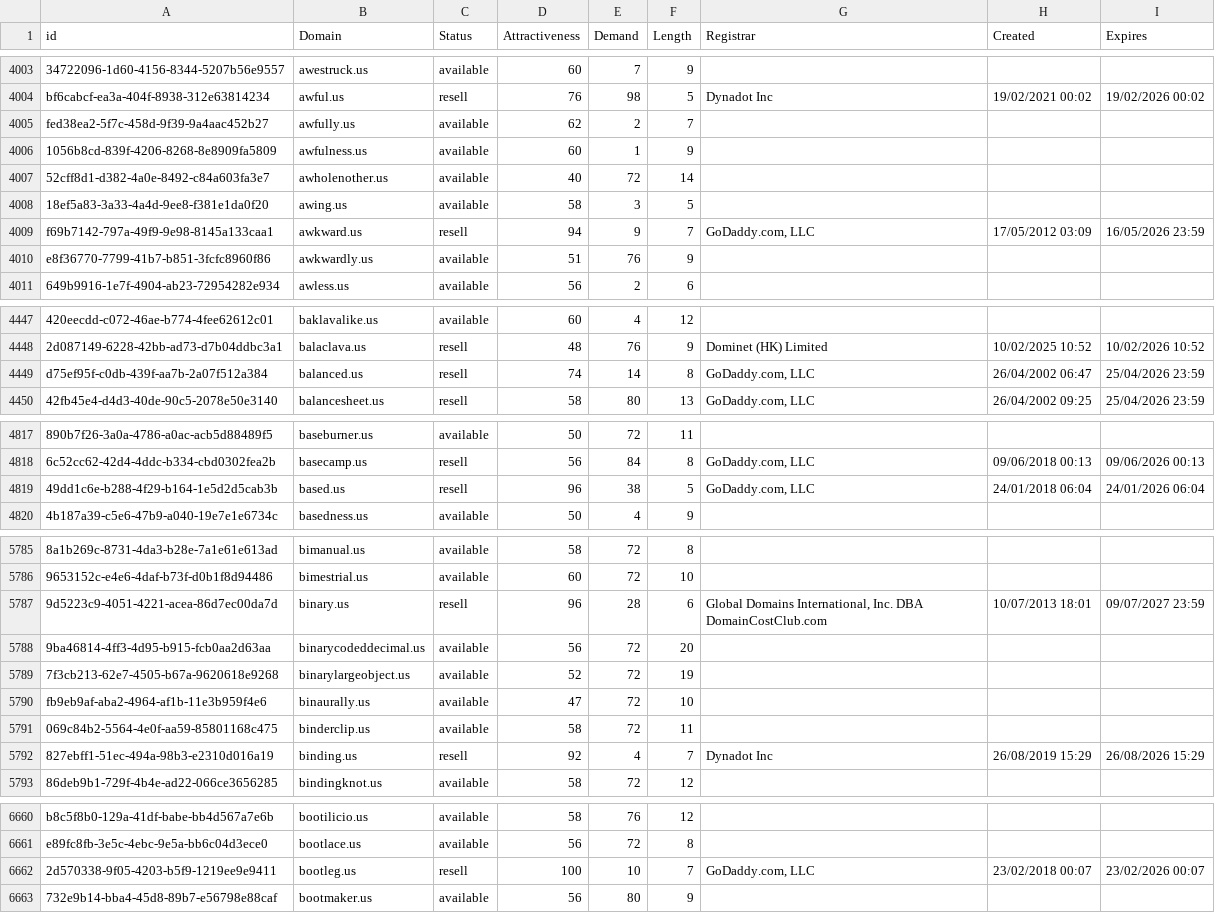
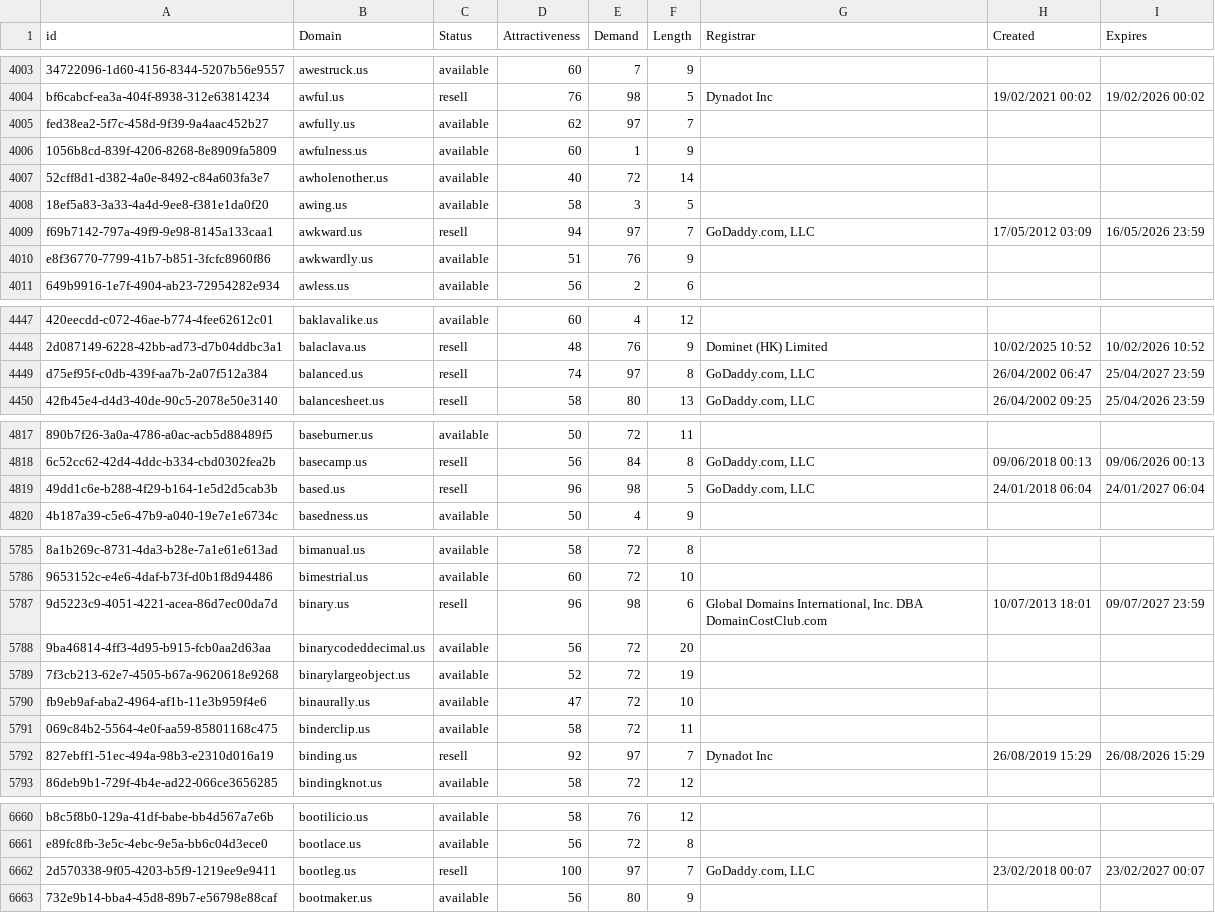
Before and after one commit to UniqueDomains/us-oneword-domains, a CSV file: us.csv, drawn as a sheet; only a part is shown, gaps mark what is left out; the diff covers the shown part only; the diff names each change by its address in the sheet, - before the commit and + after, or states it on an @@ line.

Commit message:
Domains update

```diff
--- a/us.csv
+++ b/us.csv
-E4005 (Demand): 2
+E4005 (Demand): 97
-E4009 (Demand): 9
+E4009 (Demand): 97
-E4449 (Demand): 14
+E4449 (Demand): 97
-I4449 (Expires): 25/04/2026 23:59
+I4449 (Expires): 25/04/2027 23:59
-E4819 (Demand): 38
+E4819 (Demand): 98
-I4819 (Expires): 24/01/2026 06:04
+I4819 (Expires): 24/01/2027 06:04
-E5787 (Demand): 28
+E5787 (Demand): 98
-E5792 (Demand): 4
+E5792 (Demand): 97
-E6662 (Demand): 10
+E6662 (Demand): 97
-I6662 (Expires): 23/02/2026 00:07
+I6662 (Expires): 23/02/2027 00:07
```
Also changed, not shown: 21 edited cells elsewhere in this file, 2 other files.
